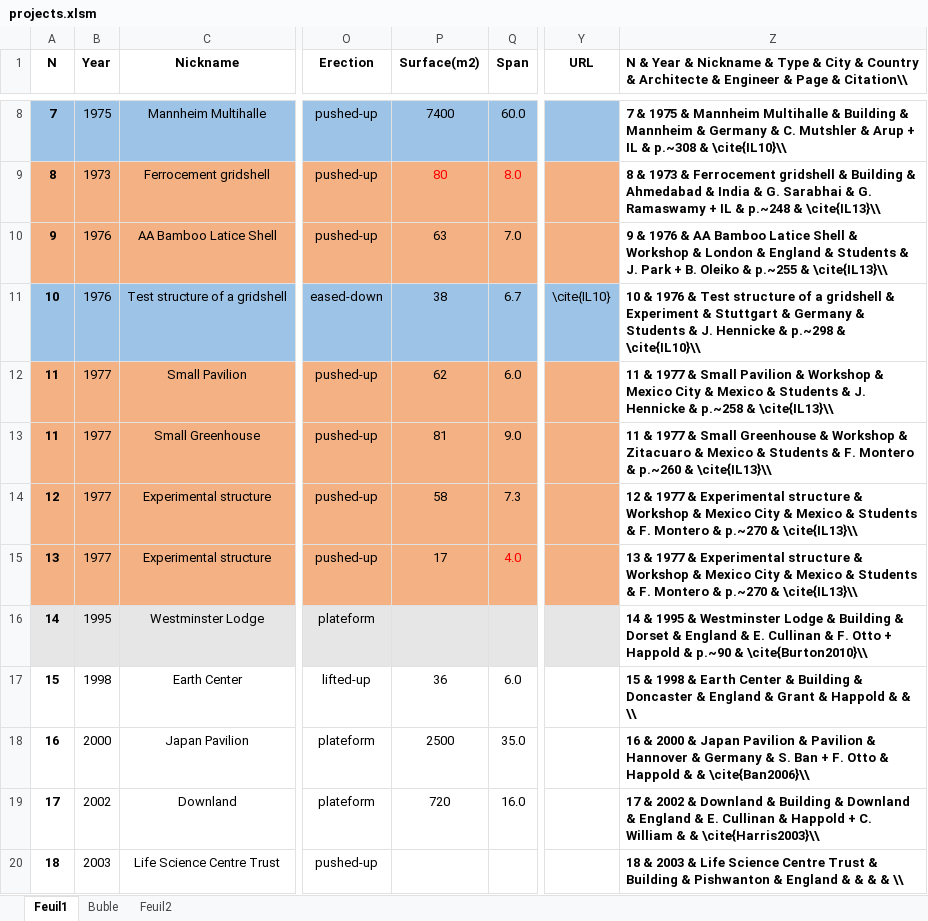
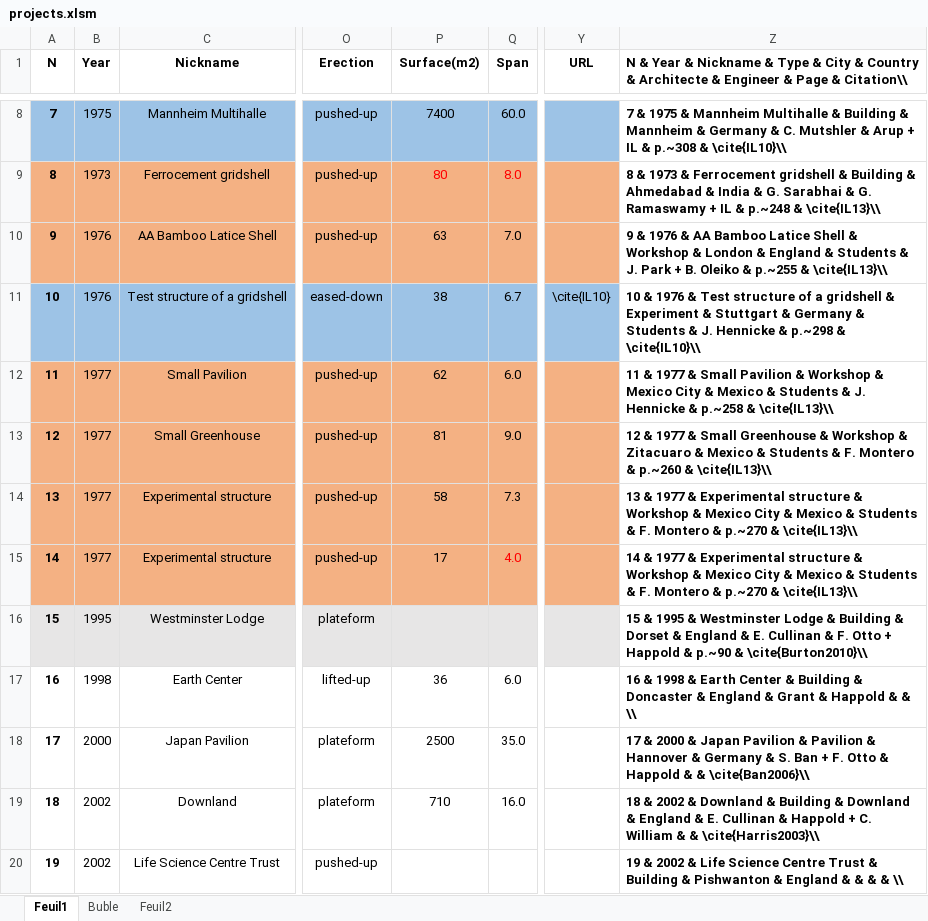
Before and after one commit to lionpeloux/Thesis, an Excel workbook: latex2/ch1_gridshell/projects.xlsm, sheet Feuil1, drawn as a sheet; only a part is shown, gaps mark what is left out; values as stored, in another font and other column widths than the file's, no borders; the diff covers the shown part only; the diff names each change by its address in the sheet, - before the commit and + after, or states it on an @@ line.

```diff
--- a/latex2/ch1_gridshell/projects.xlsm (sheet Feuil1)
+++ b/latex2/ch1_gridshell/projects.xlsm (sheet Feuil1)
-A13 (N): 11
+A13 (N): 12
-Z13: 11 & 1977…
+Z13: 12 & 1977…
-A14 (N): 12
+A14 (N): 13
-Z14: 12 & 1977…
+Z14: 13 & 1977…
-A15 (N): 13
+A15 (N): 14
-Z15: 13 & 1977…
+Z15: 14 & 1977…
-A16 (N): 14
+A16 (N): 15
-Z16: 14 & 1995…
+Z16: 15 & 1995…
-A17 (N): 15
+A17 (N): 16
-Z17: 15 & 1998…
+Z17: 16 & 1998…
-A18 (N): 16
+A18 (N): 17
-Z18: 16 & 2000…
+Z18: 17 & 2000…
-A19 (N): 17
+A19 (N): 18
-P19 (Surface(m2)): 720
+P19 (Surface(m2)): 710
-Z19: 17 & 2002…
+Z19: 18 & 2002…
-A20 (N): 18
+A20 (N): 19
-B20 (Year): 2003
+B20 (Year): 2002
-Z20: 18 & 2003 & Life…
+Z20: 19 & 2002 & Life…
```
Also changed, not shown: 4 added rows, 3 removed rows, 25 edited cells and cell formats elsewhere in this sheet, sheet Buble, formulas that keep their value, 33 other files.
